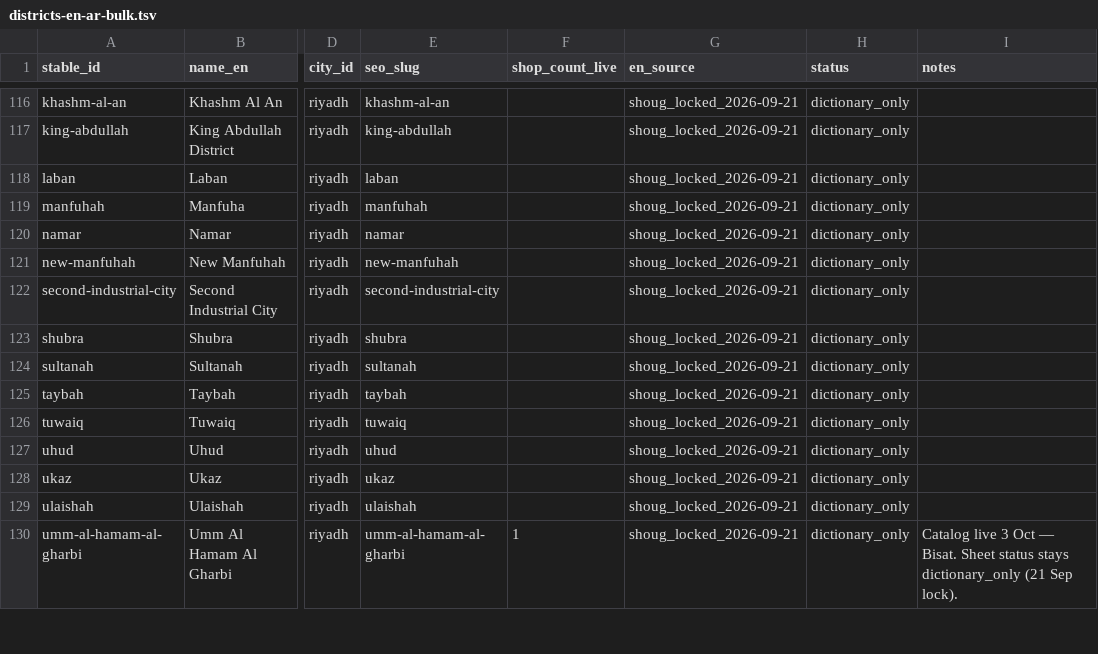
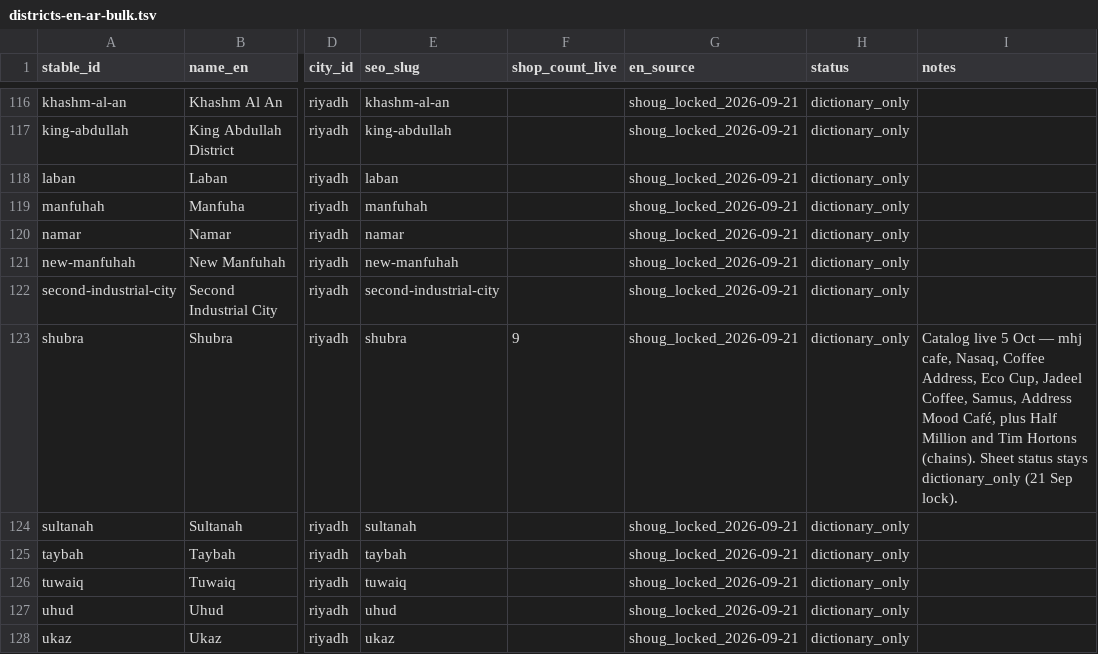
Before and after one commit to zaqms/Koofi, a TSV file: data/districts-en-ar-bulk.tsv, drawn as a sheet; only a part is shown, gaps mark what is left out; the shorter side is filled out with more unchanged rows; the diff names each change by its address in the sheet, - before the commit and + after, or states it on an @@ line.

```diff
--- a/data/districts-en-ar-bulk.tsv
+++ b/data/districts-en-ar-bulk.tsv
-F123 (shop_count_live): (empty)
+F123 (shop_count_live): 9
-I123 (notes): (empty)
+I123 (notes): Catalog live 5 Oct — mhj cafe, Nasaq, Coffee Address, Eco Cup, Jadeel Coffee, Samus, Address Mood Café, plus Half Million and Tim Hortons (chains). Sheet status stays dictionary_only (21 Sep lock).
```
Also changed, not shown: 57 other files.
